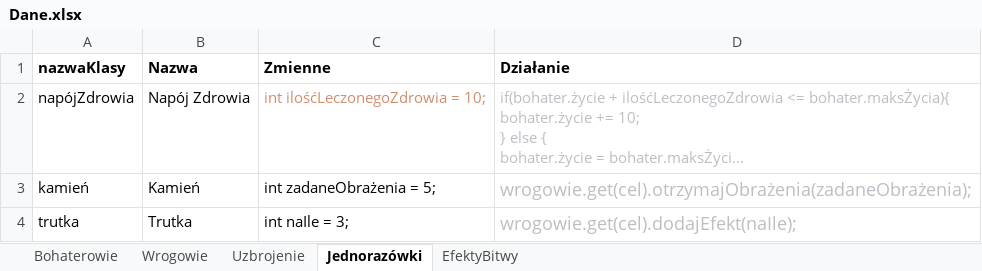
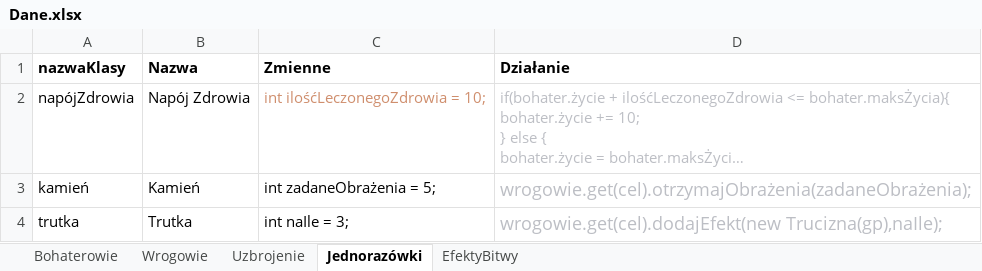
Before and after one commit to Symarfiusz-Renesans/Erpegkraj, an Excel workbook: zasoby/Dane/Dane.xlsx, sheet Jednorazówki, drawn as a sheet; long unchanged cells end in …; values as stored, in another font and other column widths than the file's, no borders; the diff names each change by its address in the sheet, - before the commit and + after, or states it on an @@ line.

Commit message:
Efekty na siebie się nakładają

```diff
--- a/zasoby/Dane/Dane.xlsx (sheet Jednorazówki)
+++ b/zasoby/Dane/Dane.xlsx (sheet Jednorazówki)
-D4 (Działanie): wrogowie.get(cel).dodajEfekt(naIle);
+D4 (Działanie): wrogowie.get(cel).dodajEfekt(new Trucizna(gp),naIle);
```
Also changed, not shown: 8 other files.
